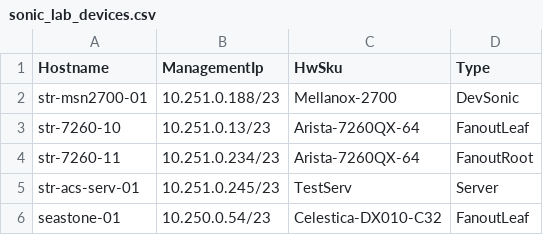
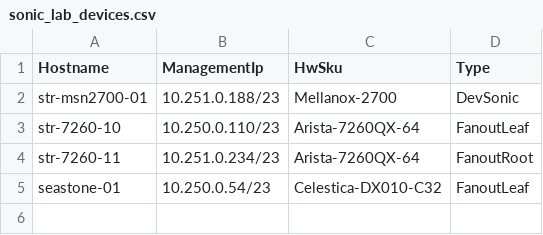
Before and after one commit to SW-CSA/Kernel-cel, a CSV file: ansible/files/sonic_lab_devices.csv, drawn as a sheet.

```diff
--- a/ansible/files/sonic_lab_devices.csv
+++ b/ansible/files/sonic_lab_devices.csv
@@ -2,5 +2,4 @@ Hostname,ManagementIp,HwSku,Type
 str-msn2700-01,10.251.0.188/23,Mellanox-2700,DevSonic
-str-7260-10,10.251.0.13/23,Arista-7260QX-64,FanoutLeaf
+str-7260-10,10.250.0.110/23,Arista-7260QX-64,FanoutLeaf
 str-7260-11,10.251.0.234/23,Arista-7260QX-64,FanoutRoot
-str-acs-serv-01,10.251.0.245/23,TestServ,Server
 seastone-01,10.250.0.54/23,Celestica-DX010-C32,FanoutLeaf
```
Also changed, not shown: ansible/files/sonic_lab_links.csv, 6 other files.
